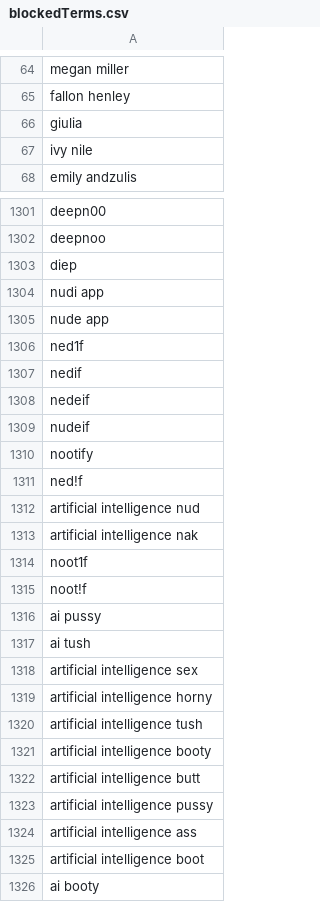
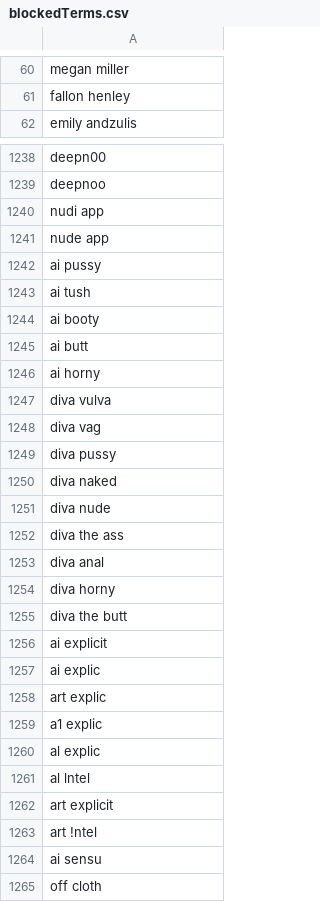
Before and after one commit to NightmaREE3Z/Firefox-Enhancer, a CSV file: blocker/lists/blockedTerms.csv, drawn as a sheet; only a part is shown, gaps mark what is left out; the shorter side is filled out with more unchanged rows; the diff covers the shown part only.

```diff
--- a/blocker/lists/blockedTerms.csv
+++ b/blocker/lists/blockedTerms.csv
@@ -65,4 +61,2 @@ megan miller
 fallon henley
-giulia
-ivy nile
 emily andzulis
@@ -1302,25 +1239,6 @@ deepn00
 deepnoo
-diep
 nudi app
 nude app
-ned1f
-nedif
-nedeif
-nudeif
-nootify
-ned!f
-artificial intelligence nud
-artificial intelligence nak
-noot1f
-noot!f
 ai pussy
 ai tush
-artificial intelligence sex
-artificial intelligence horny
-artificial intelligence tush
-artificial intelligence booty
-artificial intelligence butt
-artificial intelligence pussy
-artificial intelligence ass
-artificial intelligence boot
 ai booty
```
Also changed, not shown: 7 added rows, 129 removed rows and 11 edited cells elsewhere in this file, 20 other files.
